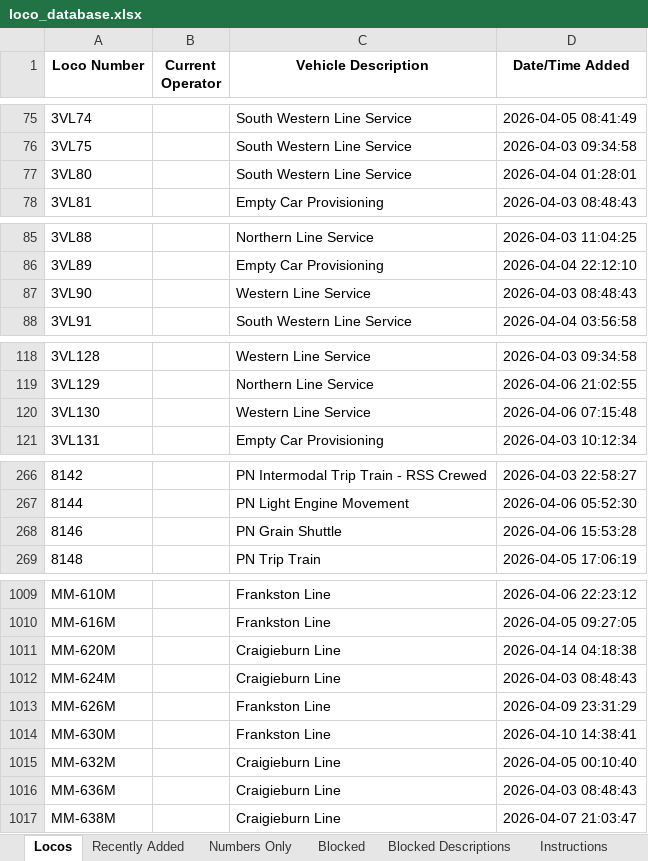
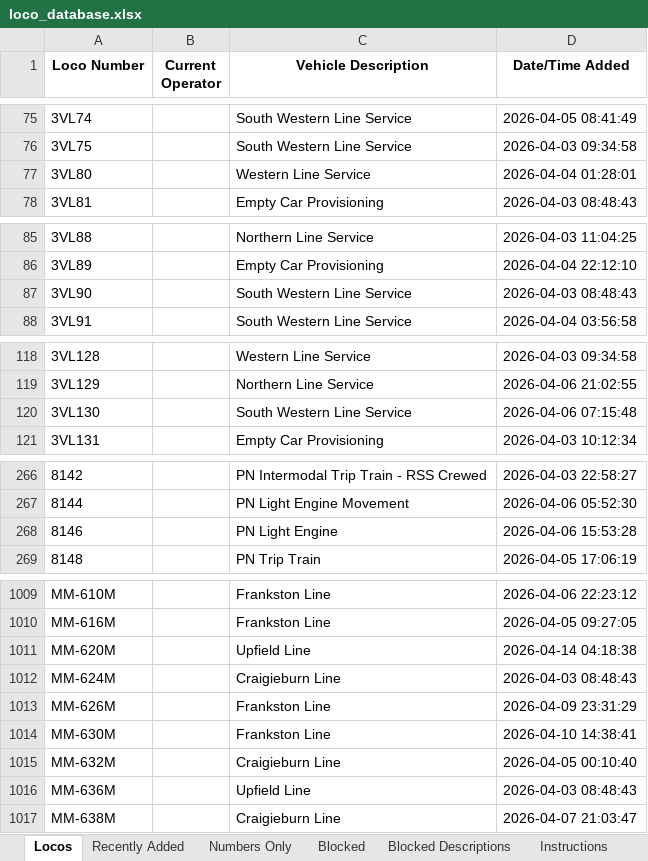
Before and after one commit to grahame21/railops-backend, an Excel workbook: static/downloads/loco_database.xlsx, sheet Locos, drawn as a sheet; only a part is shown, gaps mark what is left out; values as stored, in another font and other column widths than the file's, no borders; the diff covers the shown part only; the diff names each change by its address in the sheet, - before the commit and + after, or states it on an @@ line.

```diff
--- a/static/downloads/loco_database.xlsx (sheet Locos)
+++ b/static/downloads/loco_database.xlsx (sheet Locos)
-C77 (Vehicle Description): South Western Line Service
+C77 (Vehicle Description): Western Line Service
-C87 (Vehicle Description): Western Line Service
+C87 (Vehicle Description): South Western Line Service
-C120 (Vehicle Description): Western Line Service
+C120 (Vehicle Description): South Western Line Service
-C268 (Vehicle Description): PN Grain Shuttle
+C268 (Vehicle Description): PN Light Engine
-C1011 (Vehicle Description): Craigieburn Line
+C1011 (Vehicle Description): Upfield Line
-C1016 (Vehicle Description): Craigieburn Line
+C1016 (Vehicle Description): Upfield Line
```
Also changed, not shown: 17 edited cells elsewhere in this sheet, sheet Recently Added, static/downloads/loco_numbers_only.xlsx, 9 other files.
